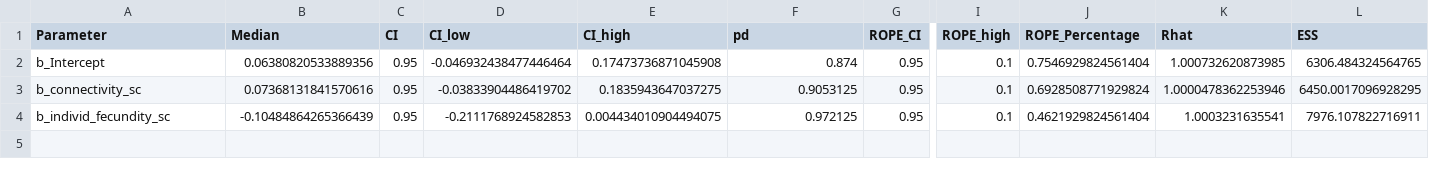
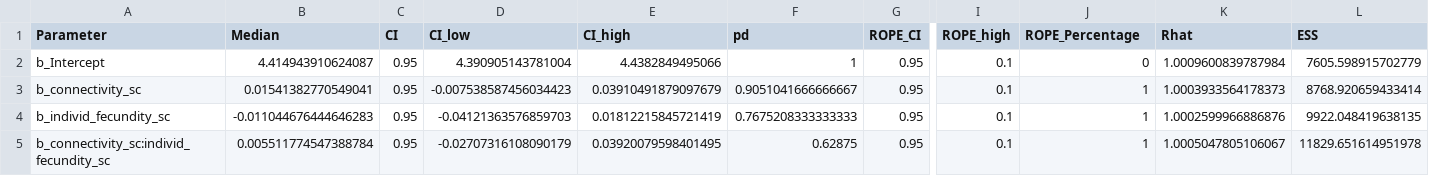
Before and after one commit to ee-jackson/bci-jacc, a CSV file: output/results/length_model_describe_posterior.csv, drawn as a sheet; only a part is shown, gaps mark what is left out; rows hold the shown columns only; the diff names each change by its address in the sheet, - before the commit and + after, or states it on an @@ line.

```diff
--- a/output/results/length_model_describe_posterior.csv
+++ b/output/results/length_model_describe_posterior.csv
-B2 (Median): 0.06380820533889356
+B2 (Median): 4.414943910624087
-D2 (CI_low): -0.046932438477446464
+D2 (CI_low): 4.390905143781004
-E2 (CI_high): 0.17473736871045908
+E2 (CI_high): 4.4382849495066
-F2 (pd): 0.874
+F2 (pd): 1
-J2 (ROPE_Percentage): 0.7546929824561404
+J2 (ROPE_Percentage): 0
-K2 (Rhat): 1.000732620873985
+K2 (Rhat): 1.0009600839787984
-L2 (ESS): 6306.484324564765
+L2 (ESS): 7605.598915702779
-B3 (Median): 0.07368131841570616
+B3 (Median): 0.01541382770549041
-D3 (CI_low): -0.03833904486419702
+D3 (CI_low): -0.007538587456034423
-E3 (CI_high): 0.1835943647037275
+E3 (CI_high): 0.03910491879097679
-F3 (pd): 0.9053125
+F3 (pd): 0.9051041666666667
-J3 (ROPE_Percentage): 0.6928508771929824
+J3 (ROPE_Percentage): 1
-K3 (Rhat): 1.0000478362253946
+K3 (Rhat): 1.0003933564178373
-L3 (ESS): 6450.0017096928295
+L3 (ESS): 8768.920659433414
-B4 (Median): -0.10484864265366439
+B4 (Median): -0.011044676444646283
-D4 (CI_low): -0.2111768924582853
+D4 (CI_low): -0.04121363576859703
-E4 (CI_high): 0.004434010904494075
+E4 (CI_high): 0.01812215845721419
-F4 (pd): 0.972125
+F4 (pd): 0.7675208333333333
-J4 (ROPE_Percentage): 0.4621929824561404
+J4 (ROPE_Percentage): 1
-K4 (Rhat): 1.0003231635541
+K4 (Rhat): 1.0002599966886876
-L4 (ESS): 7976.107822716911
+L4 (ESS): 9922.048419638135
+row 5: b_connectivity_sc:individ_fecundity_sc | 0.005511774547388784 | 0.95 | -0.02707316108090179 | 0.03920079598401495 | 0.62875 | 0.95 | 0.1 | 1 | 1.0005047805106067 | 11829.651614951978
```
Also changed, not shown: output/results/fruit_set_model_describe_posterior.csv, output/results/predation_model_describe_posterior.csv, 22 other files.
